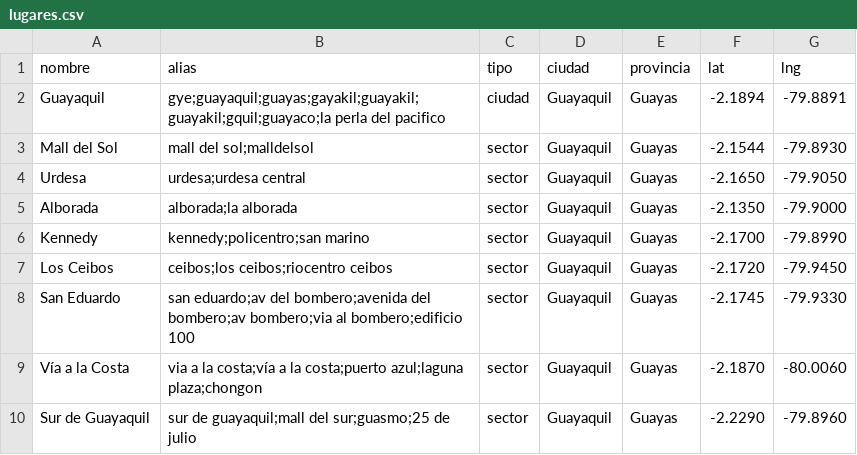
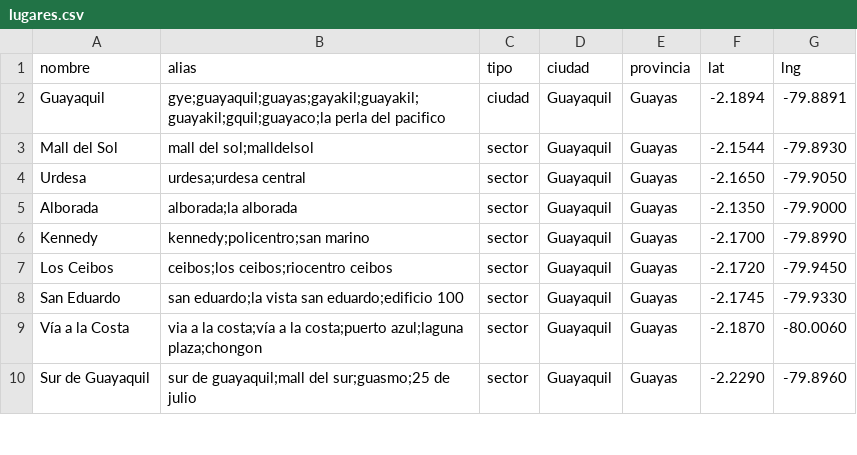
Before and after one commit to boostsolutionsec-byte/Chatbots, a CSV file: bots/mokalu/lugares.csv, drawn as a sheet; only a part is shown.

```diff
--- a/bots/mokalu/lugares.csv
+++ b/bots/mokalu/lugares.csv
@@ -7,3 +7,3 @@ Kennedy,kennedy;policentro;san marino,sector,Guayaquil,Guayas,-2.1700,-79.8990
 Los Ceibos,ceibos;los ceibos;riocentro ceibos,sector,Guayaquil,Guayas,-2.1720,-79.9450
-San Eduardo,san eduardo;av del bombero;avenida del bombero;av bombero;via al bombero;edificio 100,sector,Guayaquil,Guayas,-2.1745,-79.9330
+San Eduardo,san eduardo;la vista san eduardo;edificio 100,sector,Guayaquil,Guayas,-2.1745,-79.9330
 Vía a la Costa,via a la costa;vía a la costa;puerto azul;laguna plaza;chongon,sector,Guayaquil,Guayas,-2.1870,-80.0060
```
Also changed, not shown: 39 other files.
